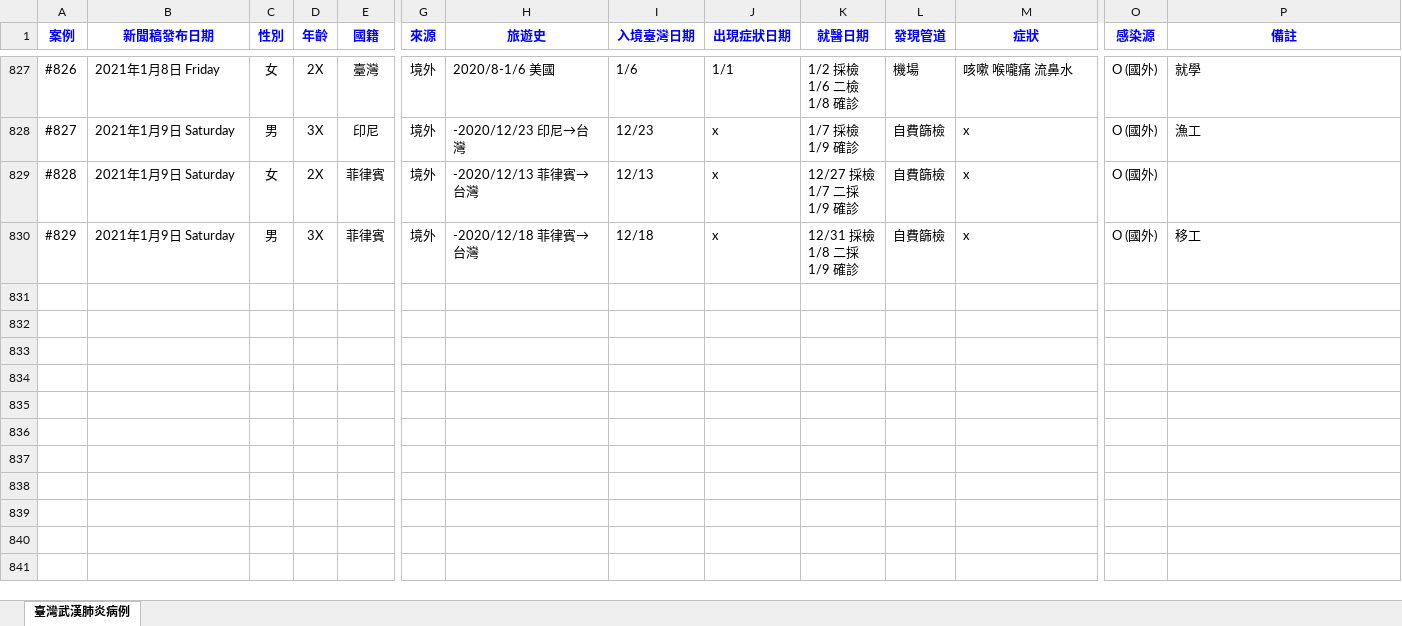
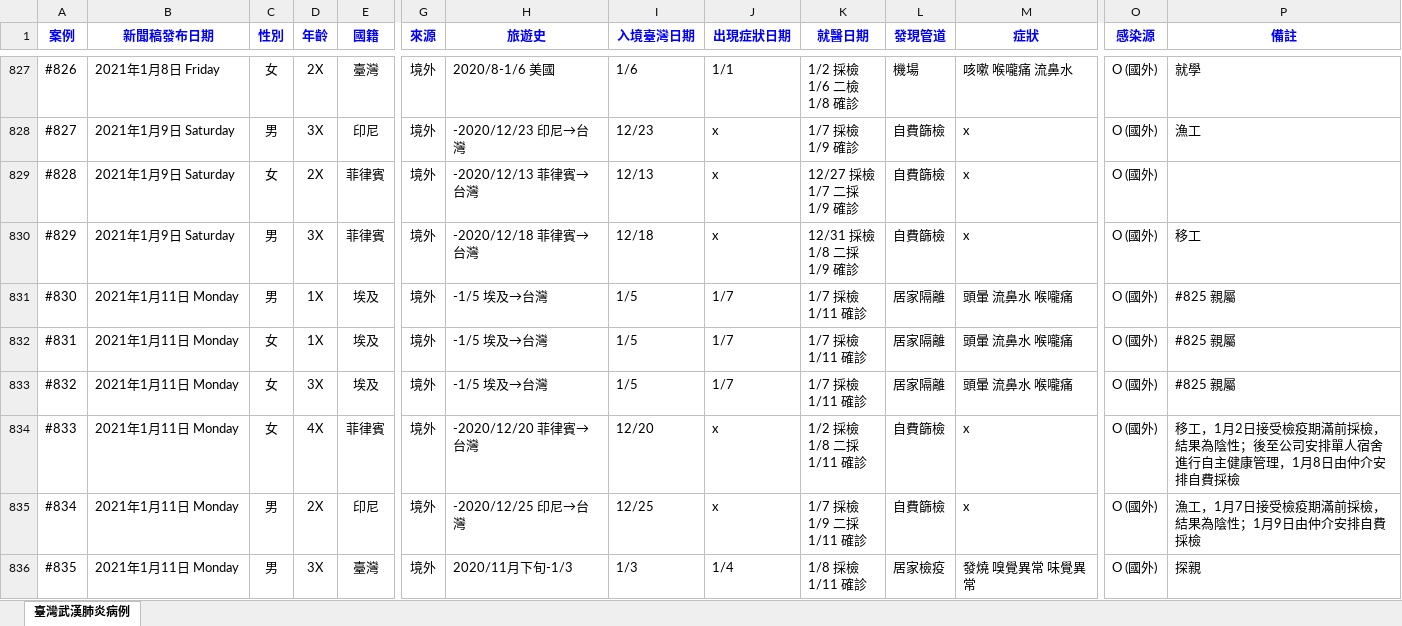
Before and after one commit to AlcHawk/dashcovid19, an Excel workbook: Data/COVID-19_TW.xlsx, sheet 臺灣武漢肺炎病例, drawn as a sheet; only a part is shown, gaps mark what is left out; values as stored, in another font and other column widths than the file's, no borders; charts and pictures and conditional formats and table styles not drawn; rows hold the shown columns only; ↵ is a line break in a cell; the diff names each change by its address in the sheet, - before the commit and + after, or states it on an @@ line.

```diff
--- a/Data/COVID-19_TW.xlsx (sheet 臺灣武漢肺炎病例)
+++ b/Data/COVID-19_TW.xlsx (sheet 臺灣武漢肺炎病例)
+row 831: #830 | 2021年1月11日 Monday | 男 | 1X | 埃及 | 境外 | -1/5 埃及→台灣 | 1/5 | 1/7 | 1/7 採檢 ↵ 1/11 確診 | 居家隔離 | 頭暈 流鼻水 喉嚨痛 | O (國外) | #825 親屬
+row 832: #831 | 2021年1月11日 Monday | 女 | 1X | 埃及 | 境外 | -1/5 埃及→台灣 | 1/5 | 1/7 | 1/7 採檢 ↵ 1/11 確診 | 居家隔離 | 頭暈 流鼻水 喉嚨痛 | O (國外) | #825 親屬
+row 833: #832 | 2021年1月11日 Monday | 女 | 3X | 埃及 | 境外 | -1/5 埃及→台灣 | 1/5 | 1/7 | 1/7 採檢 ↵ 1/11 確診 | 居家隔離 | 頭暈 流鼻水 喉嚨痛 | O (國外) | #825 親屬
+row 834: #833 | 2021年1月11日 Monday | 女 | 4X | 菲律賓 | 境外 | -2020/12/20 菲律賓→台灣 | 12/20 | x | 1/2 採檢 ↵ 1/8 二採 ↵ 1/11 確診 | 自費篩檢 | x | O (國外) | 移工，1月2日接受檢疫期滿前採檢，結果為陰性；後至公司安排單人宿舍進行自主健康管理，1月8日由仲介安排自費採檢
+row 835: #834 | 2021年1月11日 Monday | 男 | 2X | 印尼 | 境外 | -2020/12/25 印尼→台灣 | 12/25 | x | 1/7 採檢 ↵ 1/9 二採 ↵ 1/11 確診 | 自費篩檢 | x | O (國外) | 漁工，1月7日接受檢疫期滿前採檢，結果為陰性；1月9日由仲介安排自費採檢
+row 836: #835 | 2021年1月11日 Monday | 男 | 3X | 臺灣 | 境外 | 2020/11月下旬-1/3 | 1/3 | 1/4 | 1/8 採檢 ↵ 1/11 確診 | 居家檢疫 | 發燒 嗅覺異常 味覺異常 | O (國外) | 探親
```
Also changed, not shown: Data/CDC_Press List.xlsx.
